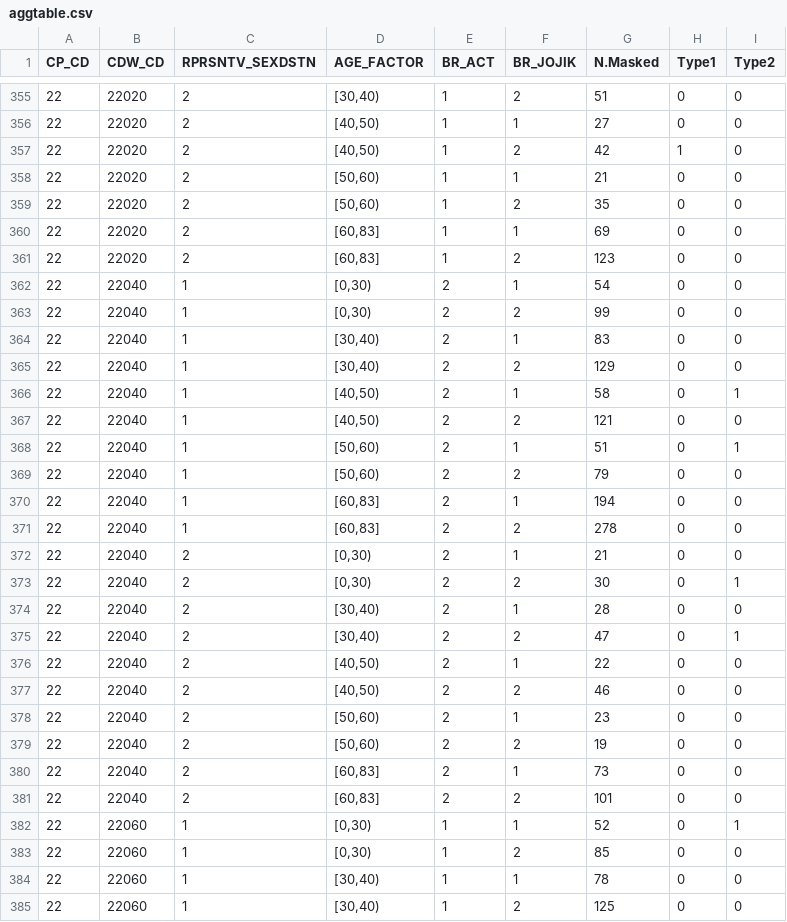
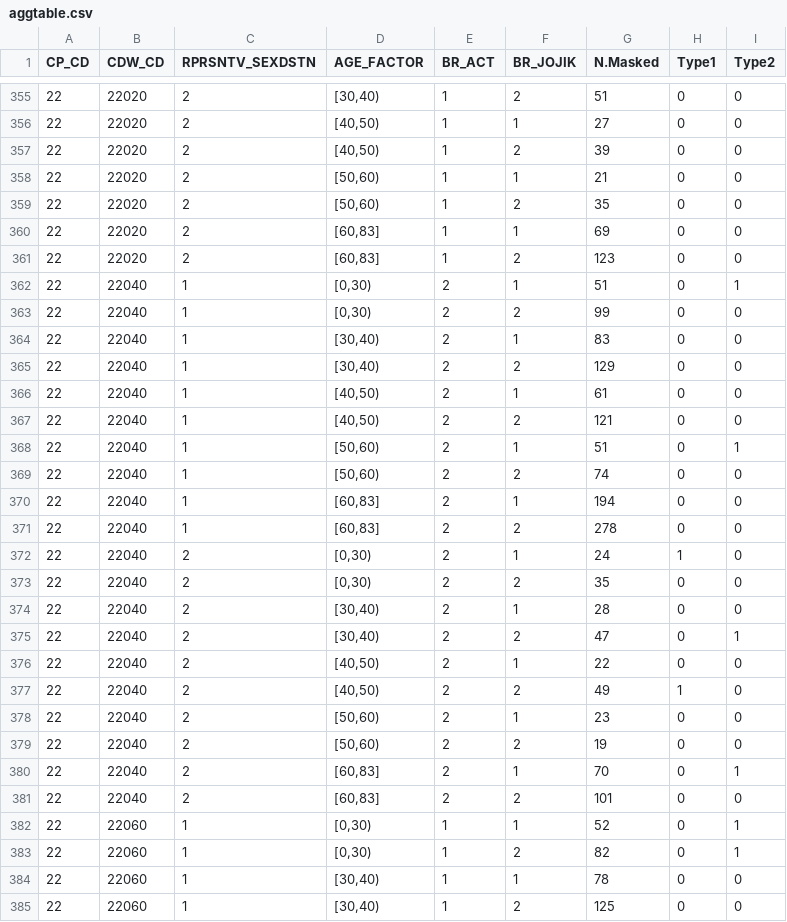
Before and after one commit to dsyoonstat/STATS-607-Project1, a CSV file: results/aggtable.csv, drawn as a sheet; only a part is shown, gaps mark what is left out; the diff covers the shown part only.

```diff
--- a/results/aggtable.csv
+++ b/results/aggtable.csv
@@ -356,3 +356,3 @@
 22,22020,2,"[40,50)",1,1,27,0,0
-22,22020,2,"[40,50)",1,2,42,1,0
+22,22020,2,"[40,50)",1,2,39,0,0
 22,22020,2,"[50,60)",1,1,21,0,0
@@ -361,3 +361,3 @@
 22,22020,2,"[60,83]",1,2,123,0,0
-22,22040,1,"[0,30)",2,1,54,0,0
+22,22040,1,"[0,30)",2,1,51,0,1
 22,22040,1,"[0,30)",2,2,99,0,0
@@ -365,10 +365,10 @@
 22,22040,1,"[30,40)",2,2,129,0,0
-22,22040,1,"[40,50)",2,1,58,0,1
+22,22040,1,"[40,50)",2,1,61,0,0
 22,22040,1,"[40,50)",2,2,121,0,0
 22,22040,1,"[50,60)",2,1,51,0,1
-22,22040,1,"[50,60)",2,2,79,0,0
+22,22040,1,"[50,60)",2,2,74,0,0
 22,22040,1,"[60,83]",2,1,194,0,0
 22,22040,1,"[60,83]",2,2,278,0,0
-22,22040,2,"[0,30)",2,1,21,0,0
-22,22040,2,"[0,30)",2,2,30,0,1
+22,22040,2,"[0,30)",2,1,24,1,0
+22,22040,2,"[0,30)",2,2,35,0,0
 22,22040,2,"[30,40)",2,1,28,0,0
@@ -376,9 +376,9 @@
 22,22040,2,"[40,50)",2,1,22,0,0
-22,22040,2,"[40,50)",2,2,46,0,0
+22,22040,2,"[40,50)",2,2,49,1,0
 22,22040,2,"[50,60)",2,1,23,0,0
 22,22040,2,"[50,60)",2,2,19,0,0
-22,22040,2,"[60,83]",2,1,73,0,0
+22,22040,2,"[60,83]",2,1,70,0,1
 22,22040,2,"[60,83]",2,2,101,0,0
 22,22060,1,"[0,30)",1,1,52,0,1
-22,22060,1,"[0,30)",1,2,85,0,0
+22,22060,1,"[0,30)",1,2,82,0,1
 22,22060,1,"[30,40)",1,1,78,0,0
```
Also changed, not shown: 149 edited cells elsewhere in this file, 3 other files.
